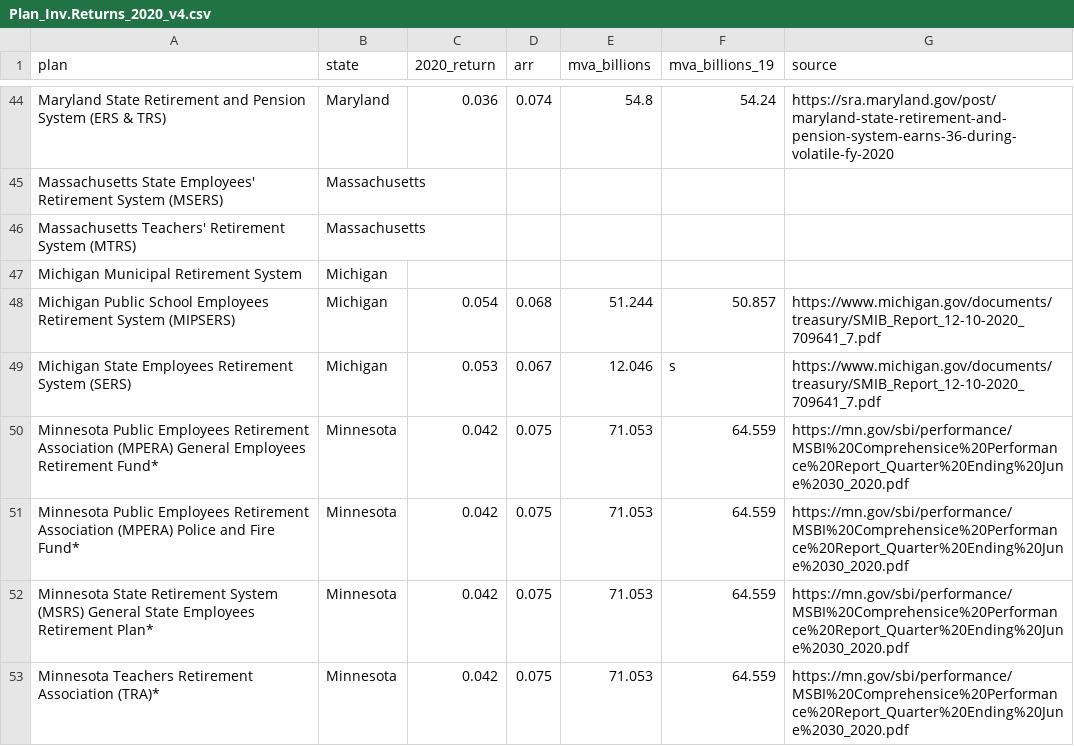
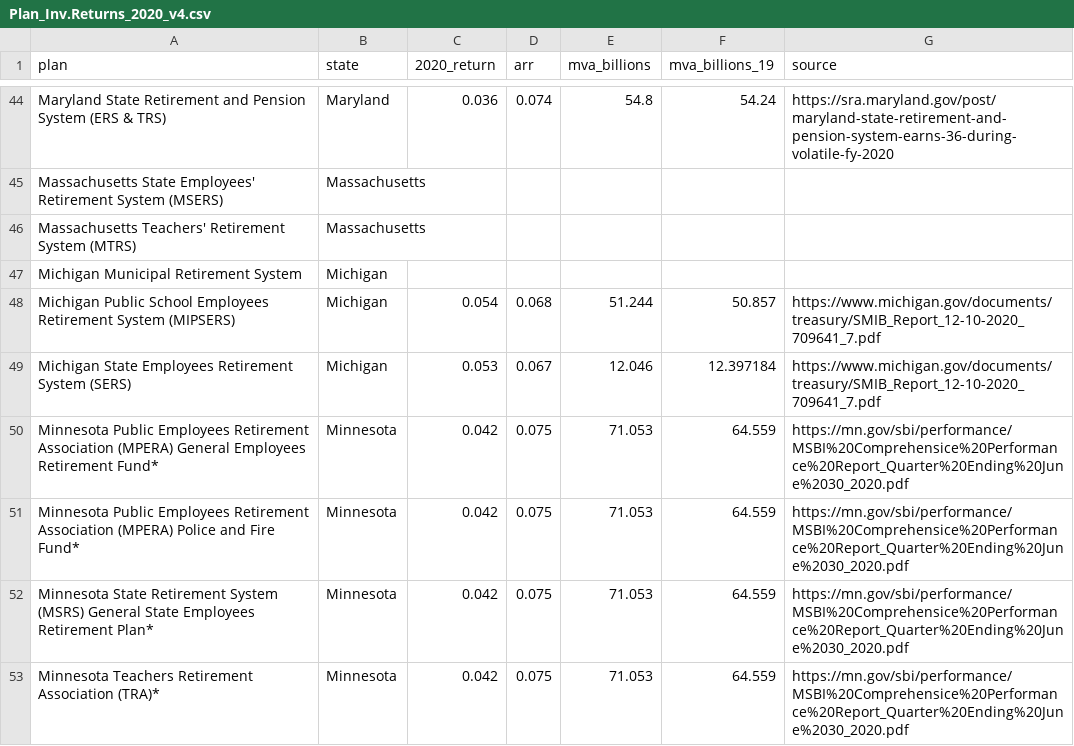
Before and after one commit to ReasonFoundation/databaseR, a CSV file: apps/Plan_Inv.Returns_2020_v4.csv, drawn as a sheet; only a part is shown, gaps mark what is left out.

Commit message:
Add files via upload

```diff
--- a/apps/Plan_Inv.Returns_2020_v4.csv
+++ b/apps/Plan_Inv.Returns_2020_v4.csv
@@ -48,3 +48,3 @@ Michigan Municipal Retirement System,Michigan,,,,,
 Michigan Public School Employees Retirement System (MIPSERS),Michigan,0.054,0.068,51.244,50.857,https://www.michigan.gov/documents/treasury/SMIB_Report_12-10-2020_709641_7.pdf
-Michigan State Employees Retirement System (SERS),Michigan,0.053,0.067,12.046,s,https://www.michigan.gov/documents/treasury/SMIB_Report_12-10-2020_709641_7.pdf
+Michigan State Employees Retirement System (SERS),Michigan,0.053,0.067,12.046,12.397184,https://www.michigan.gov/documents/treasury/SMIB_Report_12-10-2020_709641_7.pdf
 Minnesota Public Employees Retirement Association (MPERA) General Employees Retirement Fund*,Minnesota,0.042,0.075,71.053,64.559,https://mn.gov/sbi/performance/MSBI%20Comprehensice%20Performance%20Report_Quarter%20Ending%20June%2030_2020.pdf
```
